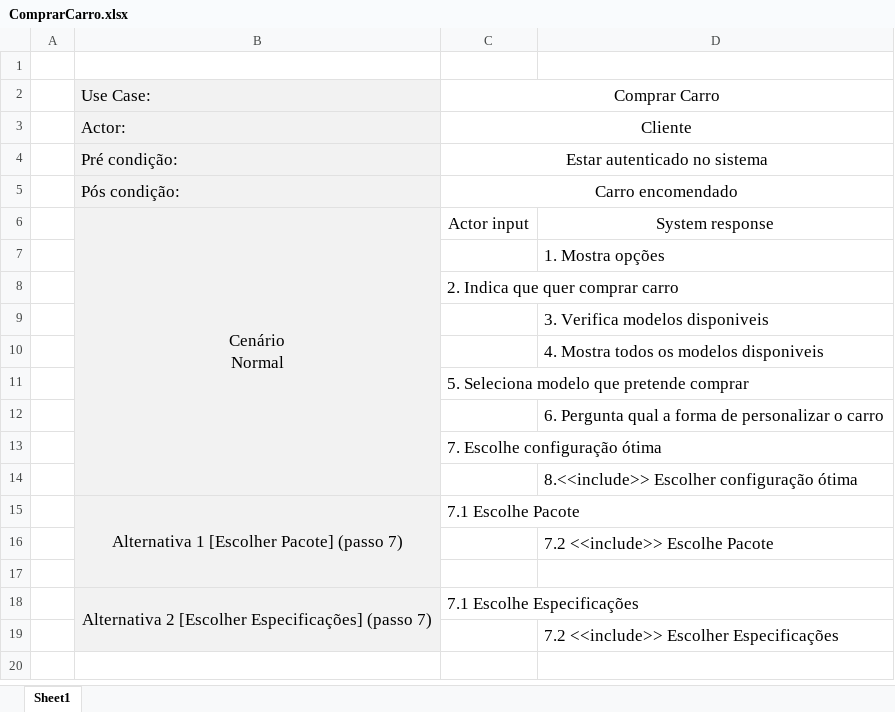
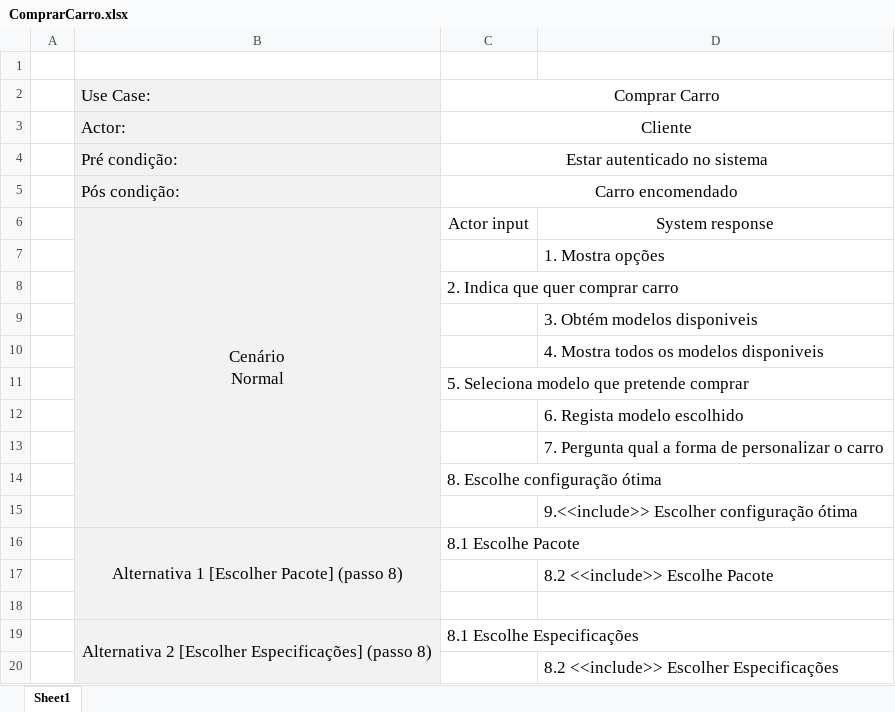
Before and after one commit to PedroCapa/DSS, an Excel workbook: Modelos UML/Descrição UseCases/ComprarCarro.xlsx, sheet Sheet1, drawn as a sheet; values as stored, in another font and other column widths than the file's, no borders; addresses are those after the commit; the diff names each change by its address in the sheet, - before the commit and + after, or states it on an @@ line.

```diff
--- a/Modelos UML/Descrição UseCases/ComprarCarro.xlsx (sheet Sheet1)
+++ b/Modelos UML/Descrição UseCases/ComprarCarro.xlsx (sheet Sheet1)
-D9: 3. Verifica modelos disponiveis
+D9: 3. Obtém modelos disponiveis
-D12: 6. Pergunta qual a forma de personalizar o carro
+D12: 6. Regista modelo escolhido
+row 13:  |  |  | 7. Pergunta qual a forma de personalizar o carro
-C14: 7. Escolhe configuração ótima
+C14: 8. Escolhe configuração ótima
-D15: 8.<<include>> Escolher configuração ótima
+D15: 9.<<include>> Escolher configuração ótima
-B16: Alternativa 1 [Escolher Pacote] (passo 7)
+B16: Alternativa 1 [Escolher Pacote] (passo 8)
-C16: 7.1 Escolhe Pacote
+C16: 8.1 Escolhe Pacote
-D17: 7.2 <<include>> Escolhe Pacote
+D17: 8.2 <<include>> Escolhe Pacote
-B19: …Especificações] (passo 7)
+B19: …Especificações] (passo 8)
-C19: 7.1 Escolhe Especificações
+C19: 8.1 Escolhe Especificações
-D20: 7.2 <<include>> Escolher Especificações
+D20: 8.2 <<include>> Escolher Especificações
```
Also changed, not shown: Modelos UML/Descrição UseCases/ListadeCarrosComprados.xlsx, Modelos UML/Descrição UseCases/Registar.xlsx, 28 other files.
